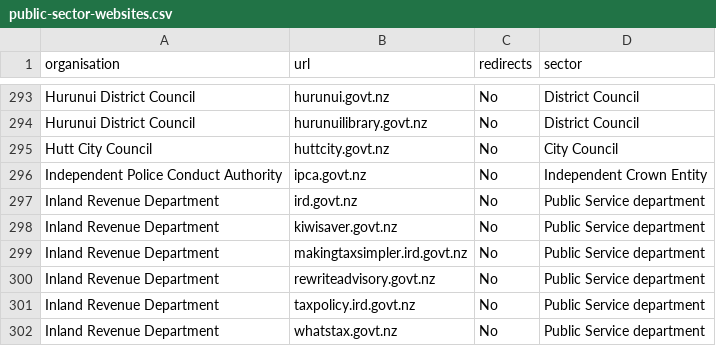
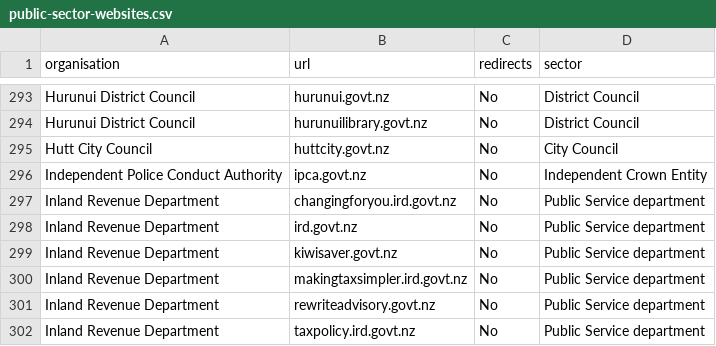
Before and after one commit to GOVTNZ/public-sector-websites, a CSV file: public-sector-websites.csv, drawn as a sheet; only a part is shown, gaps mark what is left out; the shorter side is filled out with more unchanged rows.

Commit message:
Update public-sector-websites.csv
Add changingforyou.ird.govt.nz website.

```diff
--- a/public-sector-websites.csv
+++ b/public-sector-websites.csv
@@ -296,2 +296,3 @@ Hutt City Council ,huttcity.govt.nz,No,City Council
 Independent Police Conduct Authority ,ipca.govt.nz,No,Independent Crown Entity
+Inland Revenue Department,changingforyou.ird.govt.nz,No,Public Service department
 Inland Revenue Department,ird.govt.nz,No,Public Service department
```
